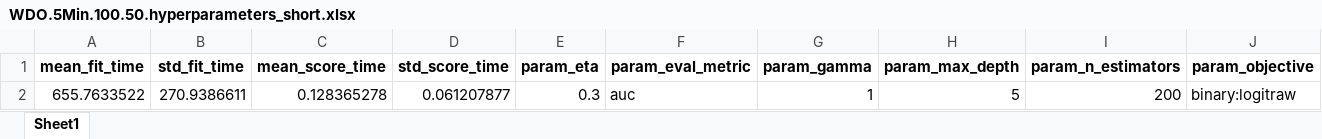
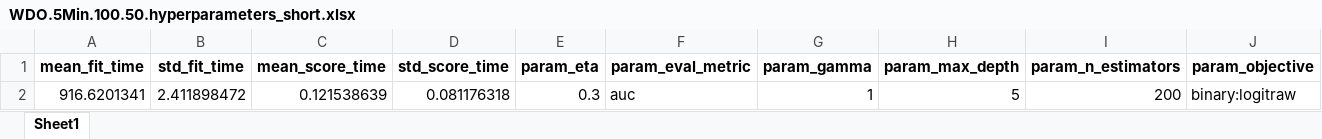
Before and after one commit to gbencke/pyAutoTradingBot, an Excel workbook: src/strategies/B3.WDOL/00.data/hyperparameters/WDO.5Min.100.50.hyperparameters_short.xlsx, sheet Sheet1, drawn as a sheet; only a part is shown; values as stored, in another font and other column widths than the file's, no borders; removed rows and columns are numbered as before the commit, all else as after; rows hold the shown columns only; the diff names each change by its address in the sheet, - before the commit and + after, or states it on an @@ line.

```diff
--- a/src/strategies/B3.WDOL/00.data/hyperparameters/WDO.5Min.100.50.hyperparameters_short.xlsx (sheet Sheet1)
+++ b/src/strategies/B3.WDOL/00.data/hyperparameters/WDO.5Min.100.50.hyperparameters_short.xlsx (sheet Sheet1)
-row 2: 655.7633522 | 270.9386611 | 0.128365278 | 0.061207877 | 0.3 | auc | 1 | 5 | 200 | binary:logitraw
+row 2: 916.6201341 | 2.411898472 | 0.121538639 | 0.081176318 | 0.3 | auc | 1 | 5 | 200 | binary:logitraw
```
Also changed, not shown: src/strategies/B3.WDOL/00.data/hyperparameters/WDO.5Min.100.50.hyperparameters_long.xlsx, 2 other files.
